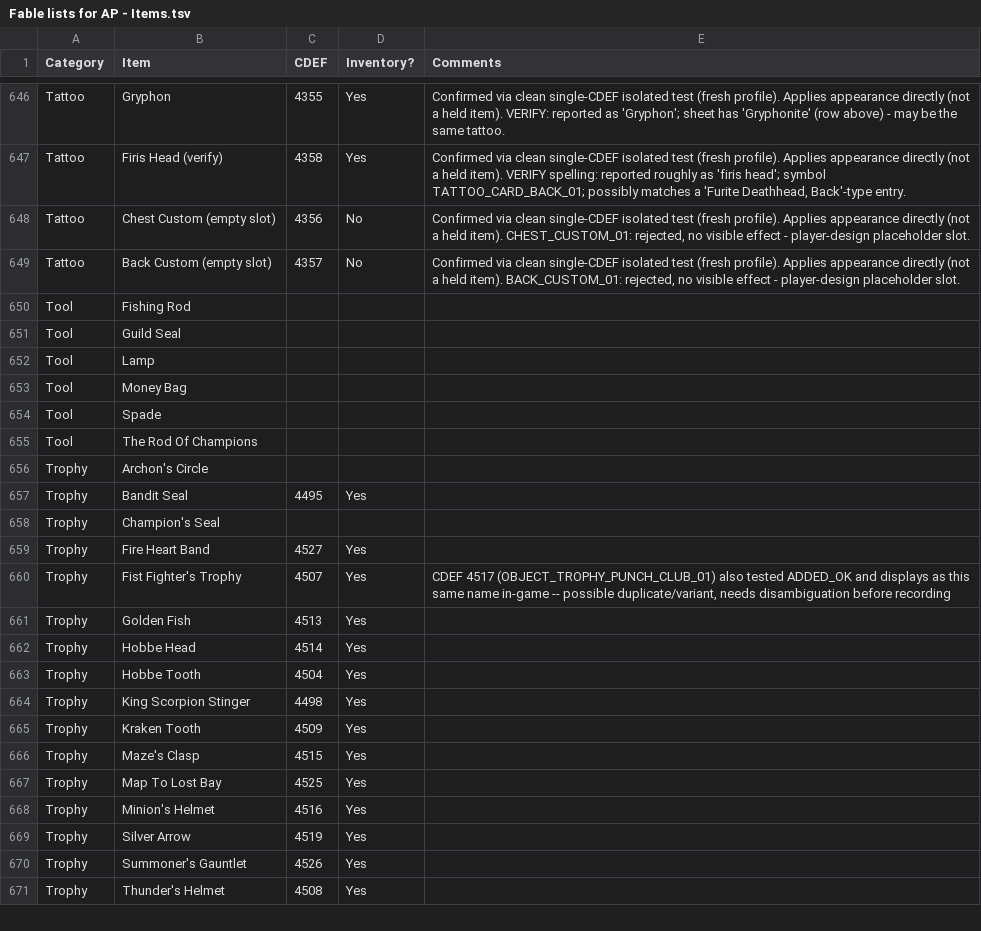
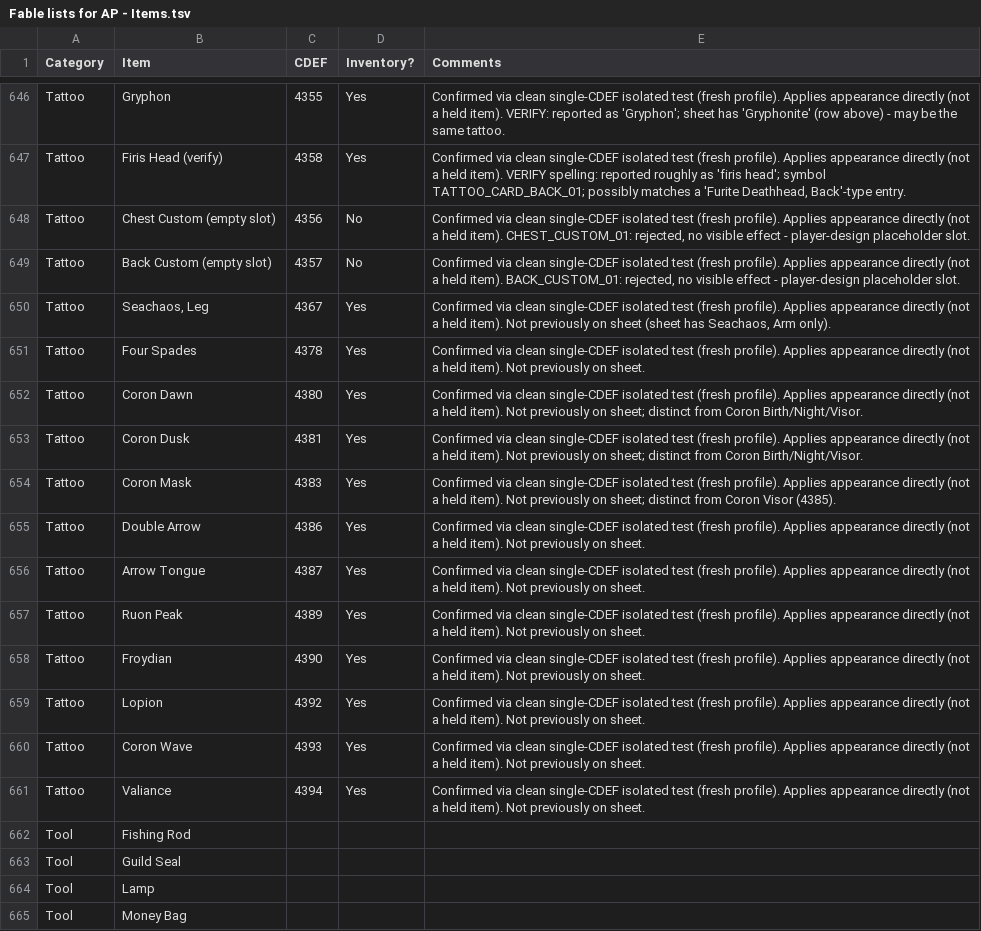
Before and after one commit to lighting8282/Fable_AP_Mod_Work, a TSV file: data/Fable lists for AP - Items.tsv, drawn as a sheet; only a part is shown, gaps mark what is left out; the shorter side is filled out with more unchanged rows; the diff covers the shown part only.

Commit message:
Add tattoo cards 4367-4394: FACE/BS_BACK/HC_ARMS/HC_BACK/HC_FACE/HC_TORSO sets

```diff
--- a/data/Fable lists for AP - Items.tsv
+++ b/data/Fable lists for AP - Items.tsv
@@ -649,2 +649,14 @@ Tattoo	Chest Custom (empty slot)	4356	No	Confirmed via clean single-CDEF isolate
 Tattoo	Back Custom (empty slot)	4357	No	Confirmed via clean single-CDEF isolated test (fresh profile). Applies appearance directly (not a held item). BACK_CUSTOM_01: rejected, no visible effect - player-design placeholder slot.
+Tattoo	Seachaos, Leg	4367	Yes	Confirmed via clean single-CDEF isolated test (fresh profile). Applies appearance directly (not a held item). Not previously on sheet (sheet has Seachaos, Arm only).
+Tattoo	Four Spades	4378	Yes	Confirmed via clean single-CDEF isolated test (fresh profile). Applies appearance directly (not a held item). Not previously on sheet.
+Tattoo	Coron Dawn	4380	Yes	Confirmed via clean single-CDEF isolated test (fresh profile). Applies appearance directly (not a held item). Not previously on sheet; distinct from Coron Birth/Night/Visor.
+Tattoo	Coron Dusk	4381	Yes	Confirmed via clean single-CDEF isolated test (fresh profile). Applies appearance directly (not a held item). Not previously on sheet; distinct from Coron Birth/Night/Visor.
+Tattoo	Coron Mask	4383	Yes	Confirmed via clean single-CDEF isolated test (fresh profile). Applies appearance directly (not a held item). Not previously on sheet; distinct from Coron Visor (4385).
+Tattoo	Double Arrow	4386	Yes	Confirmed via clean single-CDEF isolated test (fresh profile). Applies appearance directly (not a held item). Not previously on sheet.
+Tattoo	Arrow Tongue	4387	Yes	Confirmed via clean single-CDEF isolated test (fresh profile). Applies appearance directly (not a held item). Not previously on sheet.
+Tattoo	Ruon Peak	4389	Yes	Confirmed via clean single-CDEF isolated test (fresh profile). Applies appearance directly (not a held item). Not previously on sheet.
+Tattoo	Froydian	4390	Yes	Confirmed via clean single-CDEF isolated test (fresh profile). Applies appearance directly (not a held item). Not previously on sheet.
+Tattoo	Lopion	4392	Yes	Confirmed via clean single-CDEF isolated test (fresh profile). Applies appearance directly (not a held item). Not previously on sheet.
+Tattoo	Coron Wave	4393	Yes	Confirmed via clean single-CDEF isolated test (fresh profile). Applies appearance directly (not a held item). Not previously on sheet.
+Tattoo	Valiance	4394	Yes	Confirmed via clean single-CDEF isolated test (fresh profile). Applies appearance directly (not a held item). Not previously on sheet.
 Tool	Fishing Rod			
```
Also changed, not shown: 45 edited cells elsewhere in this file.
